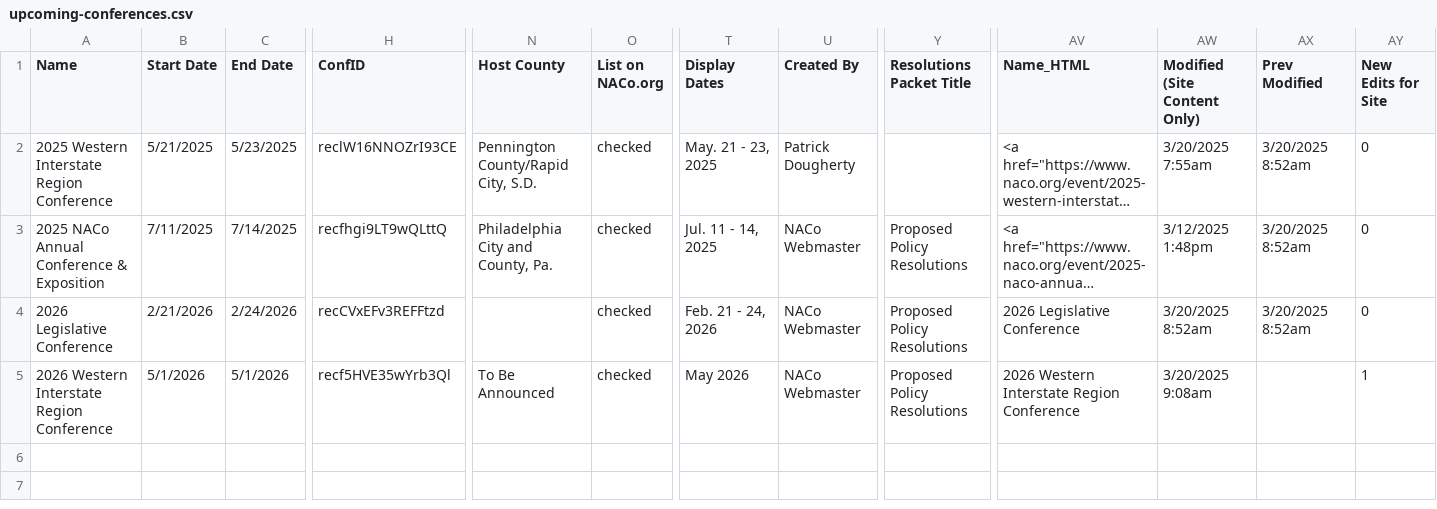
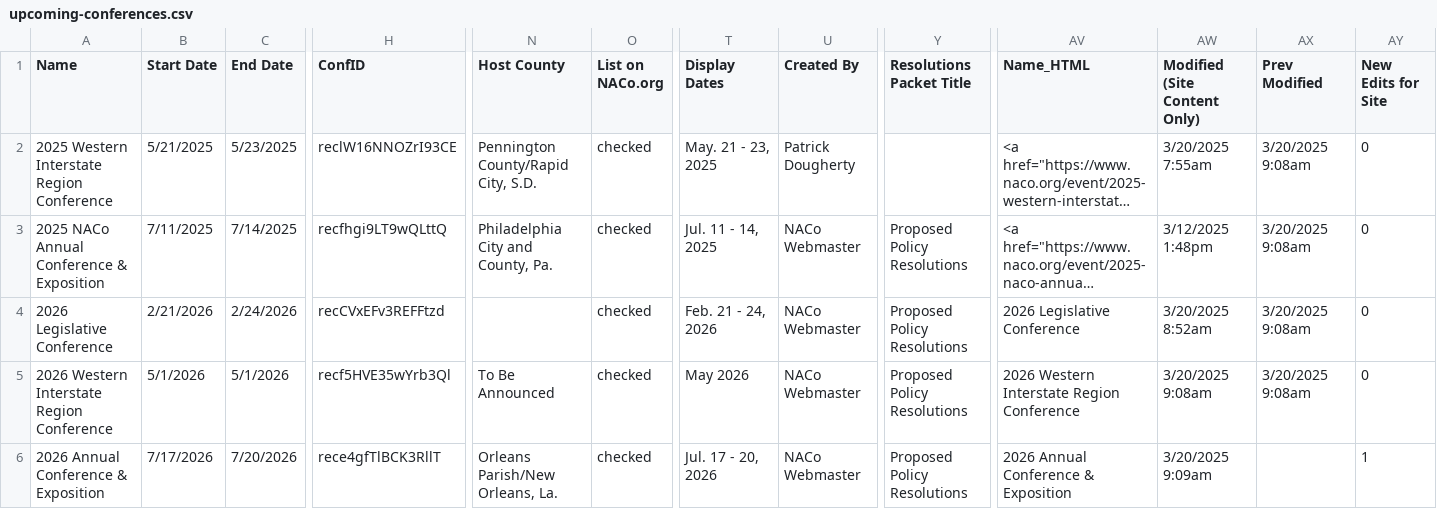
Before and after one commit to NACoDigTeam/naco-tables, a CSV file: upcoming-conferences.csv, drawn as a sheet; only a part is shown, gaps mark what is left out; long unchanged cells end in …; rows hold the shown columns only; the diff names each change by its address in the sheet, - before the commit and + after, or states it on an @@ line.

Commit message:
Update CSV from Airtable automation

```diff
--- a/upcoming-conferences.csv
+++ b/upcoming-conferences.csv
-AX2:AX4 (Prev Modified): 3/20/2025 8:52am
+AX2:AX4 (Prev Modified): 3/20/2025 9:08am
-AX5 (Prev Modified): (empty)
+AX5 (Prev Modified): 3/20/2025 9:08am
-AY5 (New Edits for Site): 1
+AY5 (New Edits for Site): 0
+row 6: 2026 Annual Conference & Exposition | 7/17/2026 | 7/20/2026 | rece4gfTlBCK3RllT | Orleans Parish/New Orleans, La. | checked | Jul. 17 - 20, 2026 | NACo Webmaster | Proposed Policy Resolutions | 2026 Annual Conference & Exposition | 3/20/2025 9:09am |  | 1
```
